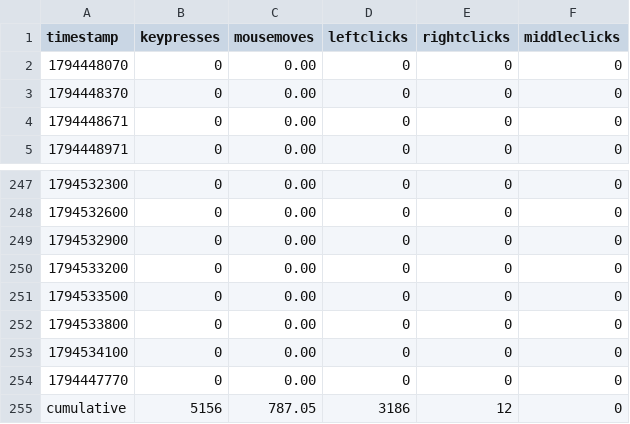
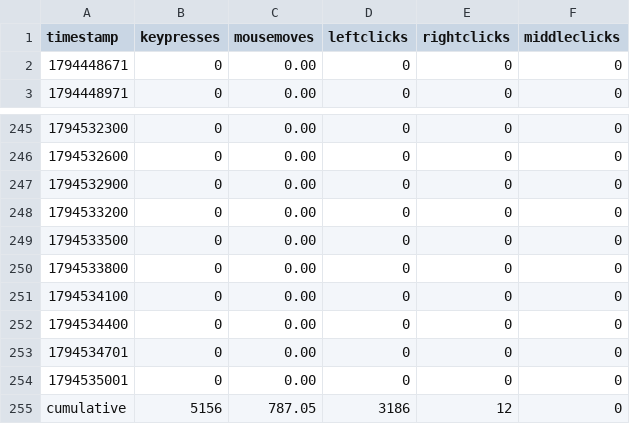
Before and after one commit to bilals12/see, a CSV file: past_24_hours_data.csv, drawn as a sheet; only a part is shown, gaps mark what is left out.

Commit message:
ud

```diff
--- a/past_24_hours_data.csv
+++ b/past_24_hours_data.csv
@@ -1,4 +1,2 @@
 timestamp,keypresses,mousemoves,leftclicks,rightclicks,middleclicks
-1794448070,0,0.00,0,0,0
-1794448370,0,0.00,0,0,0
 1794448671,0,0.00,0,0,0
@@ -253,3 +251,5 @@ timestamp,keypresses,mousemoves,leftclicks,rightclicks,middleclicks
 1794534100,0,0.00,0,0,0
-1794447770,0,0.00,0,0,0
+1794534400,0,0.00,0,0,0
+1794534701,0,0.00,0,0,0
+1794535001,0,0.00,0,0,0
 cumulative,5156,787.05,3186,12,0
```
